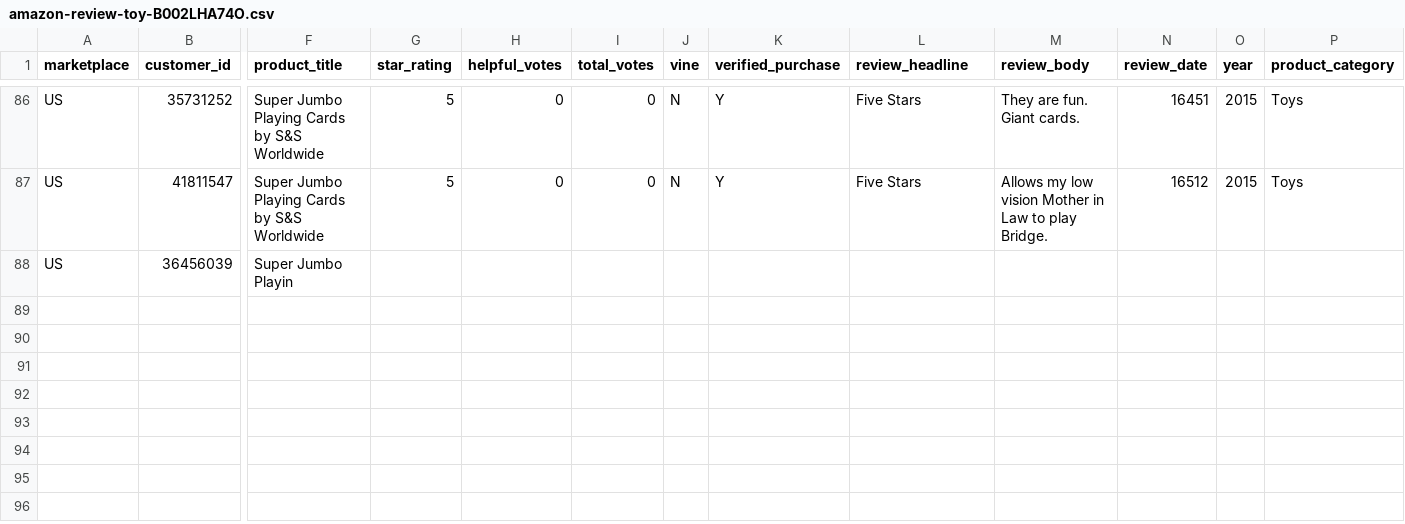
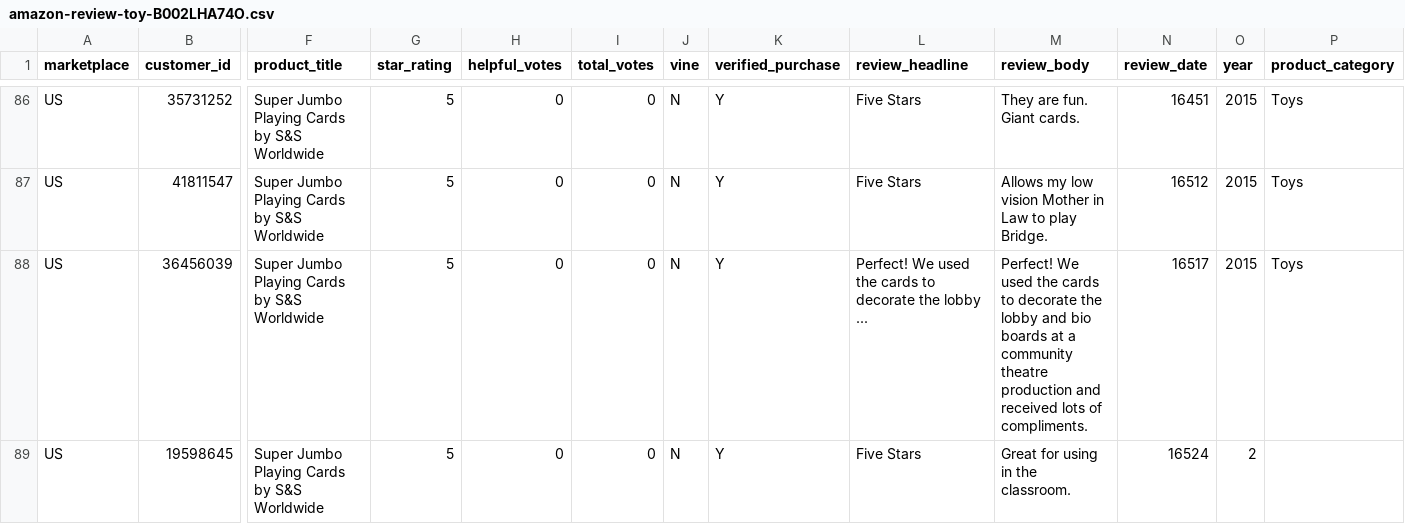
Before and after one commit to reapersy/serverless-nlp-solution-cdk, a CSV file: script/simulation/data/amazon-review-toy-B002LHA74O.csv, drawn as a sheet; only a part is shown, gaps mark what is left out; rows hold the shown columns only; the diff names each change by its address in the sheet, - before the commit and + after, or states it on an @@ line.

Commit message:
better fix

```diff
--- a/script/simulation/data/amazon-review-toy-B002LHA74O.csv
+++ b/script/simulation/data/amazon-review-toy-B002LHA74O.csv
-F88 (product_title): Super Jumbo Playin
+F88 (product_title): Super Jumbo Playing Cards by S&S Worldwide
-G88 (star_rating): (empty)
+G88 (star_rating): 5
-H88 (helpful_votes): (empty)
+H88 (helpful_votes): 0
-I88 (total_votes): (empty)
+I88 (total_votes): 0
-J88 (vine): (empty)
+J88 (vine): N
-K88 (verified_purchase): (empty)
+K88 (verified_purchase): Y
-L88 (review_headline): (empty)
+L88 (review_headline): Perfect! We used the cards to decorate the lobby ...
-M88 (review_body): (empty)
+M88 (review_body): Perfect! We used the cards to decorate the lobby and bio boards at a community theatre production and received lots of compliments.
-N88 (review_date): (empty)
+N88 (review_date): 16517
-O88 (year): (empty)
+O88 (year): 2015
-P88 (product_category): (empty)
+P88 (product_category): Toys
+row 89: US | 19598645 | Super Jumbo Playing Cards by S&S Worldwide | 5 | 0 | 0 | N | Y | Five Stars | Great for using in the classroom. | 16524 | 2
```
